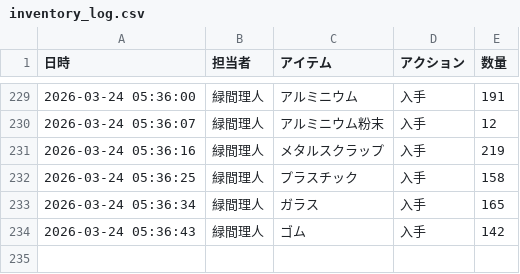
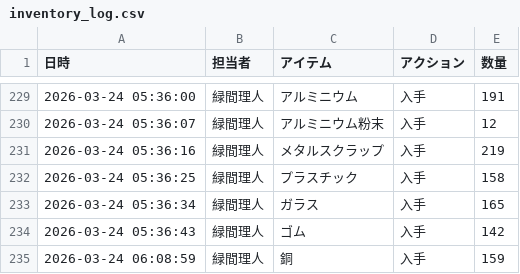
Before and after one commit to Lichtmido/midorima_material_inventory_management, a CSV file: inventory_log.csv, drawn as a sheet; only a part is shown, gaps mark what is left out.

Commit message:
Inventory Update: 2026-03-24 06:08:59

```diff
--- a/inventory_log.csv
+++ b/inventory_log.csv
@@ -234 +234,2 @@
 2026-03-24 05:36:43,緑間理人,ゴム,入手,142
+2026-03-24 06:08:59,緑間理人,銅,入手,159
```
